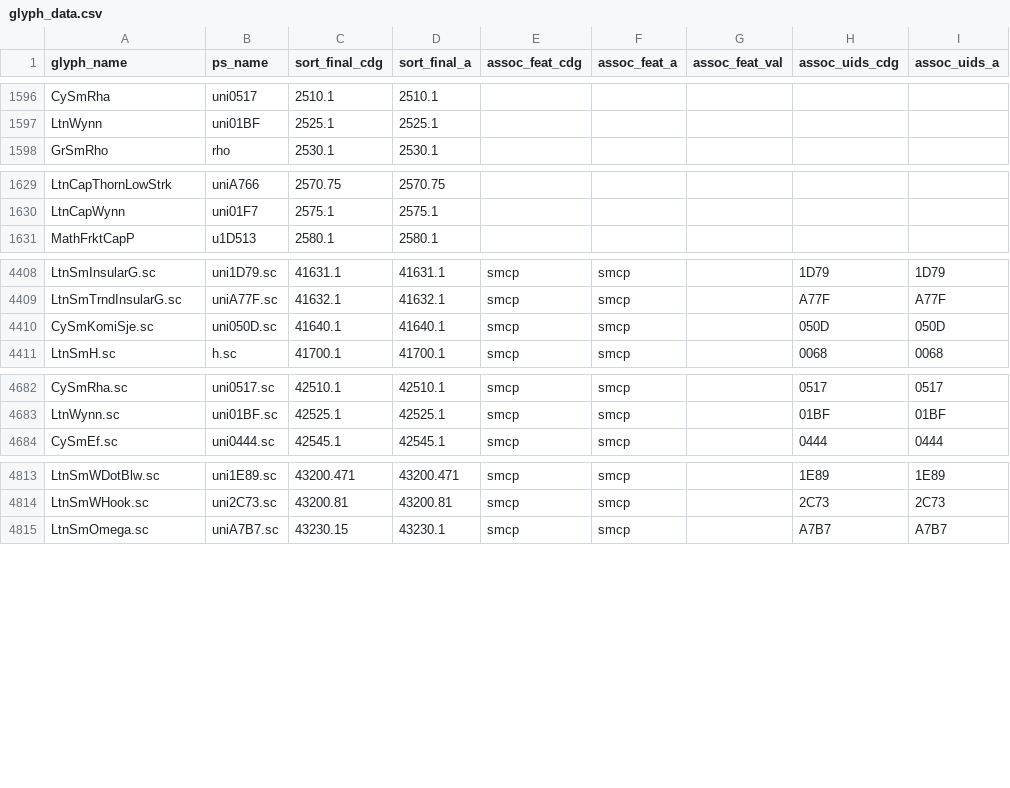
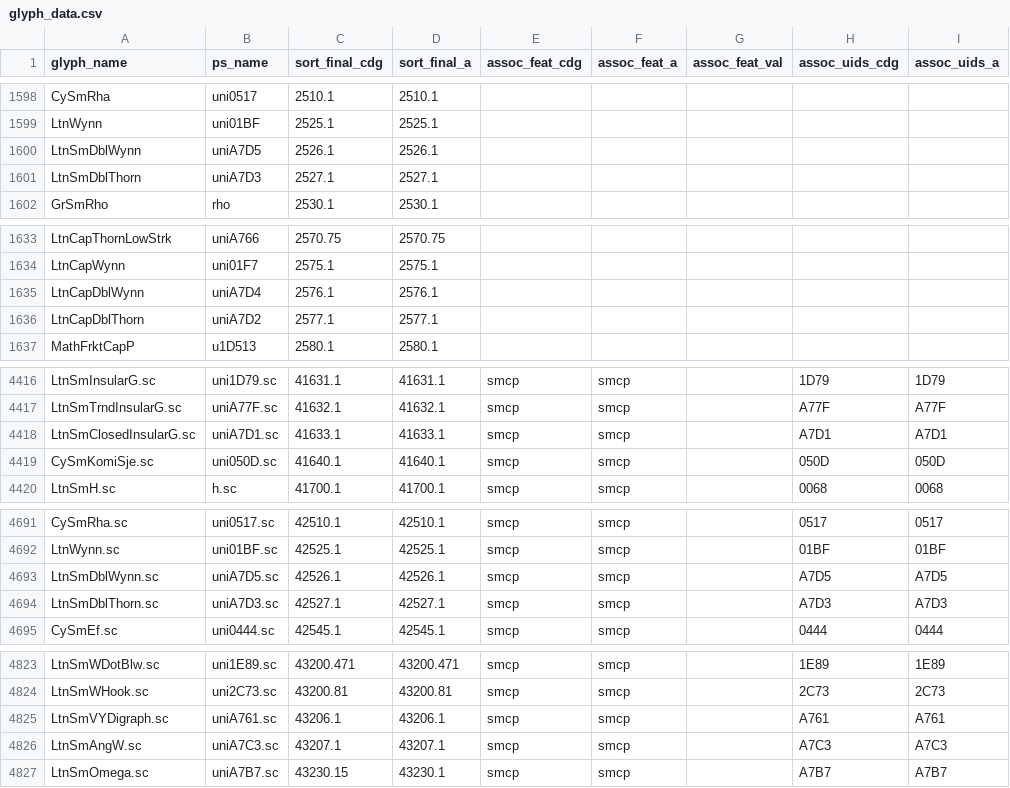
Before and after one commit to silnrsi/font-charis, a CSV file: source/glyph_data.csv, drawn as a sheet; only a part is shown, gaps mark what is left out; the diff covers the shown part only; the diff names each change by its address in the sheet, - before the commit and + after, or states it on an @@ line.

Commit message:
Add glyph data for new glyphs [RFS-975] [nobuild]

```diff
--- a/source/glyph_data.csv
+++ b/source/glyph_data.csv
+row 1600: LtnSmDblWynn | uniA7D5 | 2526.1 | 2526.1
+row 1601: LtnSmDblThorn | uniA7D3 | 2527.1 | 2527.1
+row 1635: LtnCapDblWynn | uniA7D4 | 2576.1 | 2576.1
+row 1636: LtnCapDblThorn | uniA7D2 | 2577.1 | 2577.1
+row 4418: LtnSmClosedInsularG.sc | uniA7D1.sc | 41633.1 | 41633.1 | smcp | smcp |  | A7D1 | A7D1
+row 4693: LtnSmDblWynn.sc | uniA7D5.sc | 42526.1 | 42526.1 | smcp | smcp |  | A7D5 | A7D5
+row 4694: LtnSmDblThorn.sc | uniA7D3.sc | 42527.1 | 42527.1 | smcp | smcp |  | A7D3 | A7D3
+row 4825: LtnSmVYDigraph.sc | uniA761.sc | 43206.1 | 43206.1 | smcp | smcp |  | A761 | A761
+row 4826: LtnSmAngW.sc | uniA7C3.sc | 43207.1 | 43207.1 | smcp | smcp |  | A7C3 | A7C3
```
Also changed, not shown: 4 added rows, 1 removed row and 4 edited cells elsewhere in this file.
